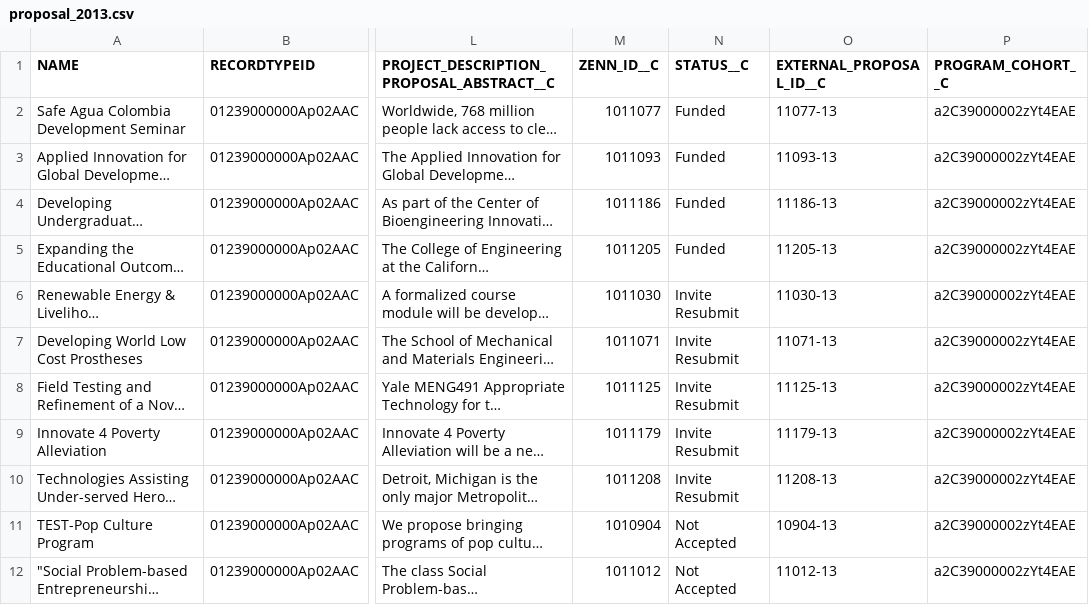
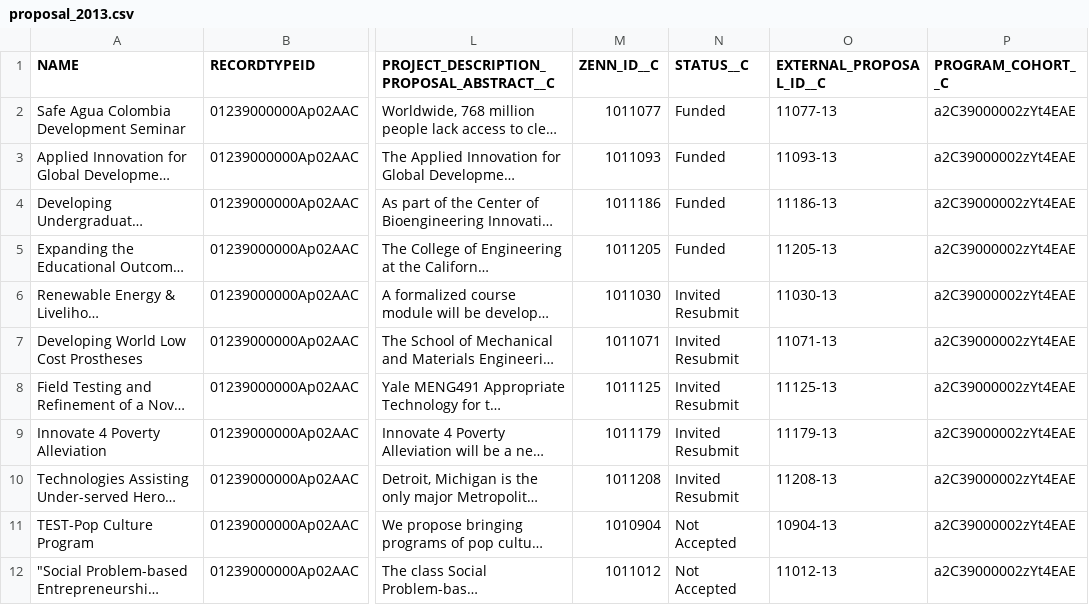
Before and after one commit to Starryz/VW-Summer-Internship, a CSV file: new/proposal_2013.csv, drawn as a sheet; only a part is shown, gaps mark what is left out; long unchanged cells end in …; the diff names each change by its address in the sheet, - before the commit and + after, or states it on an @@ line.

```diff
--- a/new/proposal_2013.csv
+++ b/new/proposal_2013.csv
-N6:N10 (STATUS__C): Invite Resubmit
+N6:N10 (STATUS__C): Invited Resubmit
```
Also changed, not shown: new/team_2013.csv, 2 other files.
